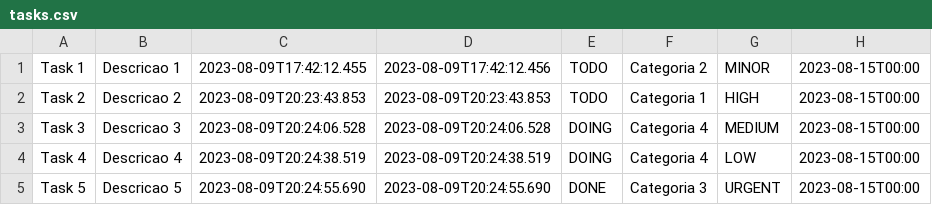
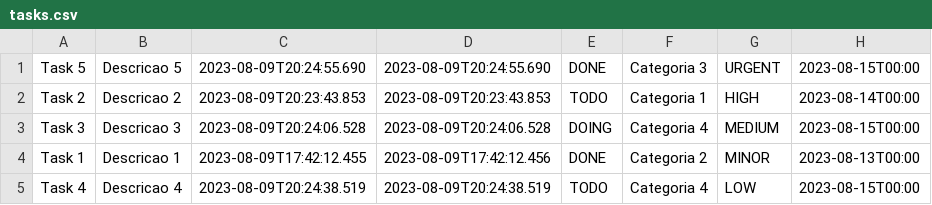
Before and after one commit to willoliveira1/TODO-List, a CSV file: src/main/resources/tasks.csv, drawn as a sheet.

Commit message:
[FEAT] Adicionado os serviços de ordenação, filtragem e interação com o usuário.
Add:
    + Adicionado classe CategoryComparator.
    + Adicionado classe PriorityComparator.
    + Adicionado classe StatusComparator.
    + Adicionado classe BoardService.
    + Adicionado classe TaskRepository.
    + Adicionado classe CategoryRepository.
    + Ajustado classe ApiApplication.
    + Ajustado classe Category.
    + Ajustado classe Task.
    + Ajustado classe TaskService.
    + Ajustado classe TaskProcessor.
    + Ajustado classe CategoryProcessor.
    - Removido classe Board.

```diff
--- a/src/main/resources/tasks.csv
+++ b/src/main/resources/tasks.csv
@@ -1,5 +1,5 @@
-Task 1,Descricao 1,2023-08-09T17:42:12.455,2023-08-09T17:42:12.456,TODO,Categoria 2,MINOR,2023-08-15T00:00
-Task 2,Descricao 2,2023-08-09T20:23:43.853,2023-08-09T20:23:43.853,TODO,Categoria 1,HIGH,2023-08-15T00:00
+Task 5,Descricao 5,2023-08-09T20:24:55.690,2023-08-09T20:24:55.690,DONE,Categoria 3,URGENT,2023-08-15T00:00
+Task 2,Descricao 2,2023-08-09T20:23:43.853,2023-08-09T20:23:43.853,TODO,Categoria 1,HIGH,2023-08-14T00:00
 Task 3,Descricao 3,2023-08-09T20:24:06.528,2023-08-09T20:24:06.528,DOING,Categoria 4,MEDIUM,2023-08-15T00:00
-Task 4,Descricao 4,2023-08-09T20:24:38.519,2023-08-09T20:24:38.519,DOING,Categoria 4,LOW,2023-08-15T00:00
-Task 5,Descricao 5,2023-08-09T20:24:55.690,2023-08-09T20:24:55.690,DONE,Categoria 3,URGENT,2023-08-15T00:00
+Task 1,Descricao 1,2023-08-09T17:42:12.455,2023-08-09T17:42:12.456,DONE,Categoria 2,MINOR,2023-08-13T00:00
+Task 4,Descricao 4,2023-08-09T20:24:38.519,2023-08-09T20:24:38.519,TODO,Categoria 4,LOW,2023-08-15T00:00
```
Also changed, not shown: 14 other files.
